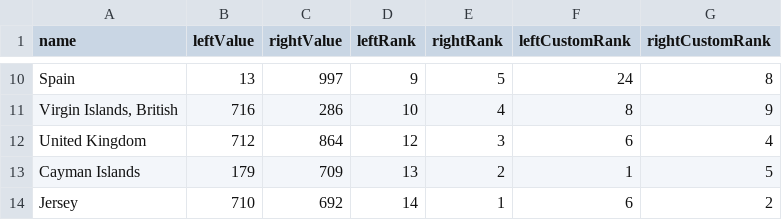
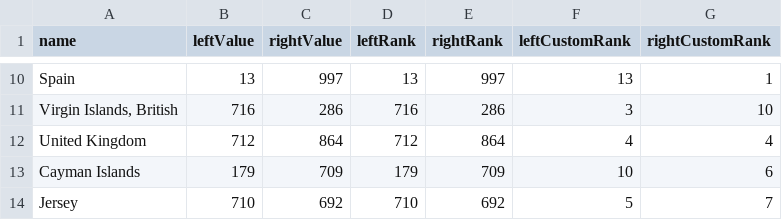
Before and after one commit to ONSvisual/Simple-charts, a CSV file: Slope/data.csv, drawn as a sheet; only a part is shown, gaps mark what is left out; the diff covers the shown part only; the diff names each change by its address in the sheet, - before the commit and + after, or states it on an @@ line.

```diff
--- a/Slope/data.csv
+++ b/Slope/data.csv
-D10 (leftRank): 9
+D10 (leftRank): 13
-E10 (rightRank): 5
+E10 (rightRank): 997
-F10 (leftCustomRank): 24
+F10 (leftCustomRank): 13
-G10 (rightCustomRank): 8
+G10 (rightCustomRank): 1
-D11 (leftRank): 10
+D11 (leftRank): 716
-E11 (rightRank): 4
+E11 (rightRank): 286
-F11 (leftCustomRank): 8
+F11 (leftCustomRank): 3
-G11 (rightCustomRank): 9
+G11 (rightCustomRank): 10
-D12 (leftRank): 12
+D12 (leftRank): 712
-E12 (rightRank): 3
+E12 (rightRank): 864
-F12 (leftCustomRank): 6
+F12 (leftCustomRank): 4
-D13 (leftRank): 13
+D13 (leftRank): 179
-E13 (rightRank): 2
+E13 (rightRank): 709
-F13 (leftCustomRank): 1
+F13 (leftCustomRank): 10
-G13 (rightCustomRank): 5
+G13 (rightCustomRank): 6
-D14 (leftRank): 14
+D14 (leftRank): 710
-E14 (rightRank): 1
+E14 (rightRank): 692
-F14 (leftCustomRank): 6
+F14 (leftCustomRank): 5
-G14 (rightCustomRank): 2
+G14 (rightCustomRank): 7
```
Also changed, not shown: 31 edited cells elsewhere in this file, 1 other file.
